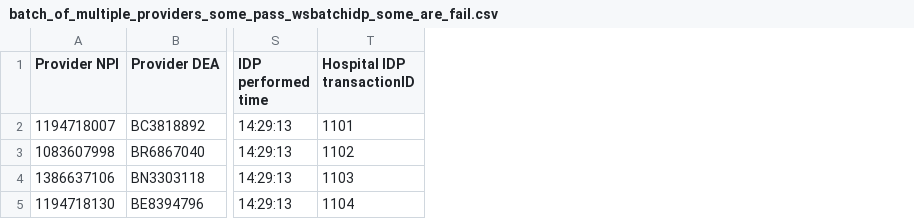
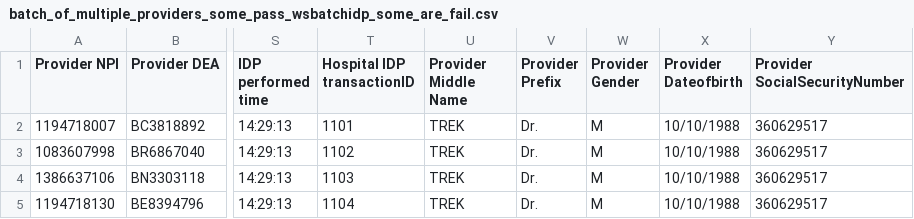
Before and after one commit to devendrabobde/my_provisiong, a CSV file: public/rspec_test_files/epcs/batch_of_multiple_providers_some_pass_wsbatchidp_some_are_fail.csv, drawn as a sheet; only a part is shown, gaps mark what is left out; the diff names each change by its address in the sheet, - before the commit and + after, or states it on an @@ line.

Commit message:
Updated CSV Files for cucumber tests with new headers

```diff
--- a/public/rspec_test_files/epcs/batch_of_multiple_providers_some_pass_wsbatchidp_some_are_fail.csv
+++ b/public/rspec_test_files/epcs/batch_of_multiple_providers_some_pass_wsbatchidp_some_are_fail.csv
+column U (Provider Middle Name), rows 2-5: all TREK
+column V (Provider Prefix), rows 2-5: all Dr.
+column W (Provider Gender), rows 2-5: all M
+column X (Provider Dateofbirth), rows 2-5: all 10/10/1988
+column Y (Provider SocialSecurityNumber), rows 2-5: all 360629517
```
Also changed, not shown: public/rspec_test_files/epcs/epcs_duplicate_provider_record.csv, public/rspec_test_files/epcs/epcs_valid.csv, 20 other files.
